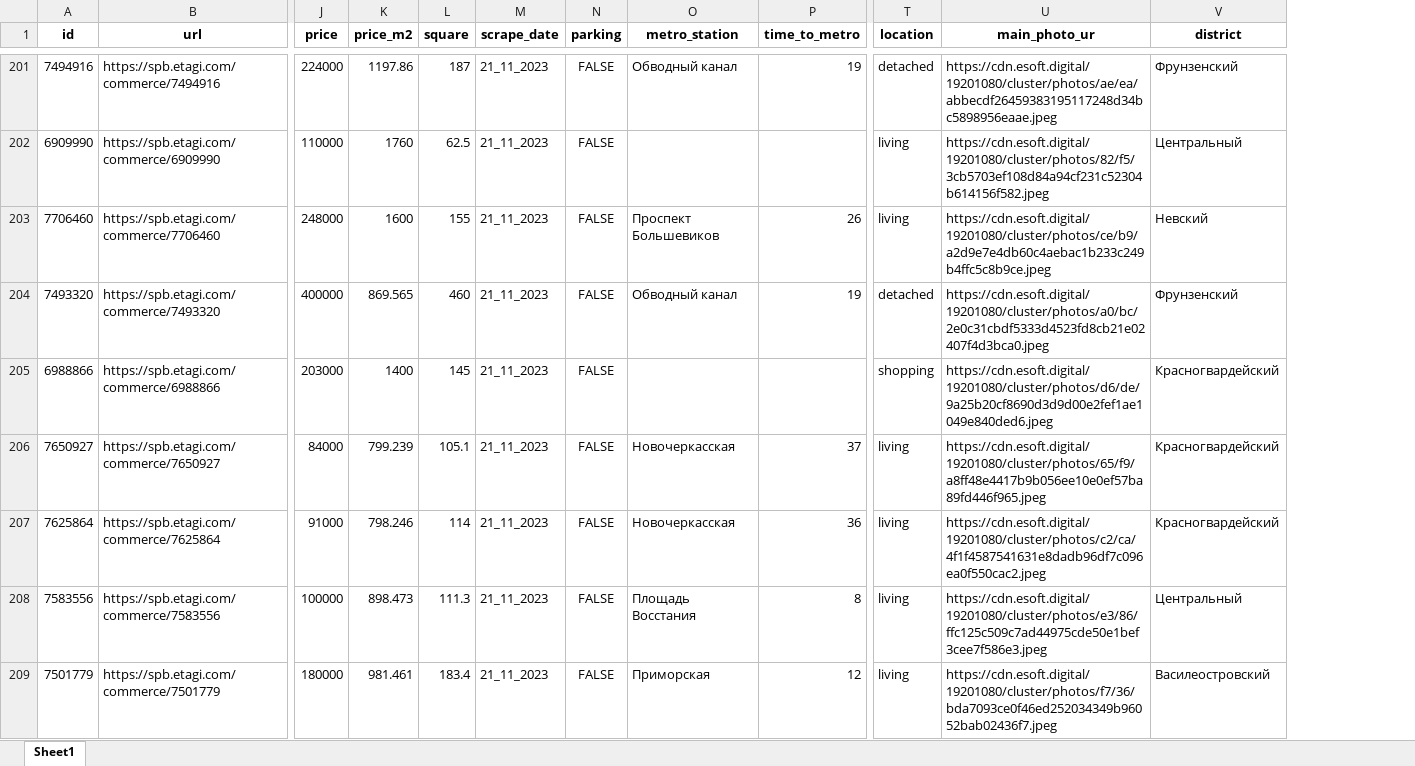
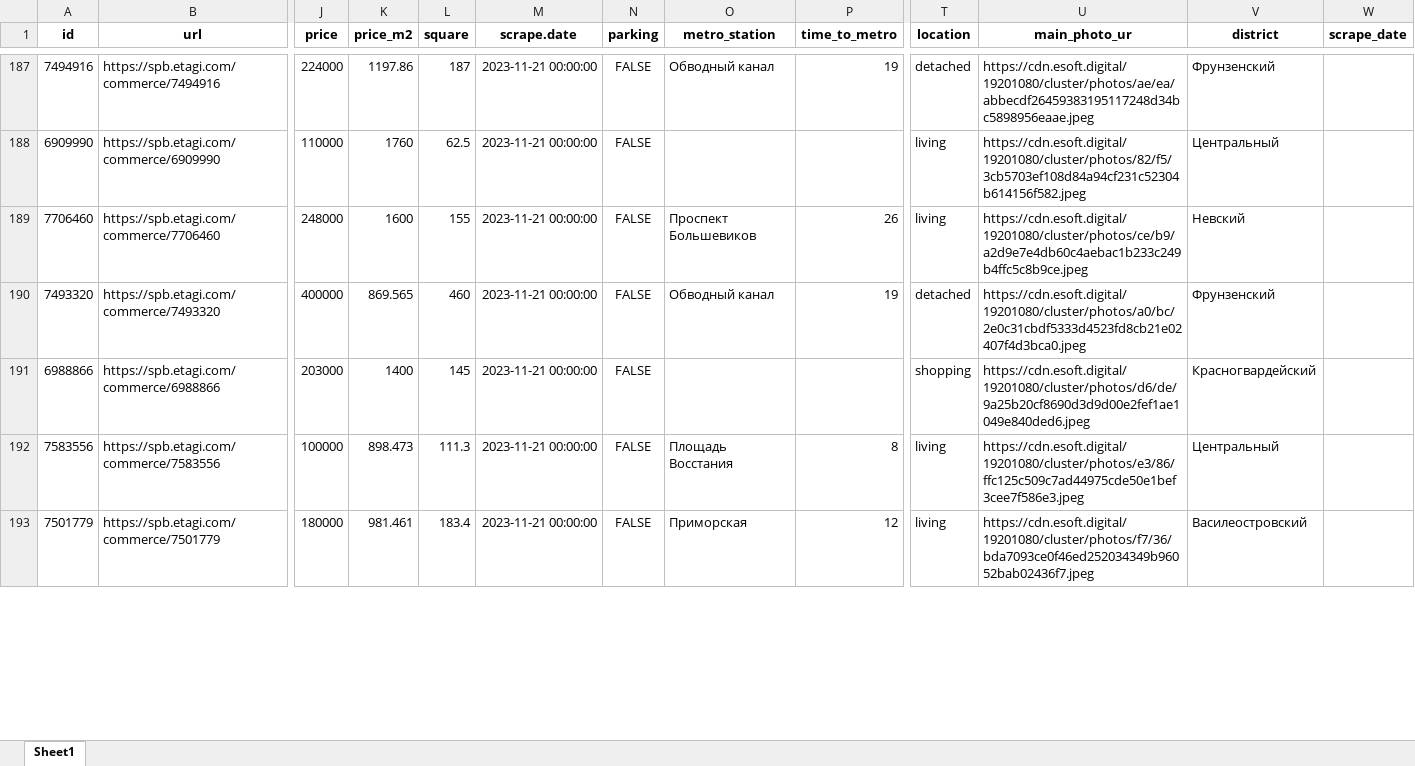
Before and after one commit to nemaziz/ProDevelopment, an Excel workbook: commerce_estate/Etagi/data/Supply.xlsx, sheet Sheet1, drawn as a sheet; only a part is shown, gaps mark what is left out; values as stored, in another font and other column widths than the file's, no borders; removed rows and columns are numbered as before the commit, all else as after; rows hold the shown columns only; the diff covers the shown part only; the diff names each change by its address in the sheet, - before the commit and + after, or states it on an @@ line.

```diff
--- a/commerce_estate/Etagi/data/Supply.xlsx (sheet Sheet1)
+++ b/commerce_estate/Etagi/data/Supply.xlsx (sheet Sheet1)
-column M (scrape_date), rows 201-205: all 21_11_2023; rows 208-209: 21_11_2023 | 21_11_2023
+column M (scrape.date), rows 187-193: all 2023-11-21 00:00:00
+column W (scrape_date), empty
-row 206: 7650927 | https://spb.etagi.com/commerce/7650927 | 84000 | 799.239 | 105.1 | 21_11_2023 | FALSE | Новочеркасская | 37 | living | https://cdn.esoft.digital/19201080/cluster/photos/65/f9/a8ff48e4417b9b056ee10e0ef57ba89fd446f965.jpeg | Красногвардейский
-row 207: 7625864 | https://spb.etagi.com/commerce/7625864 | 91000 | 798.246 | 114 | 21_11_2023 | FALSE | Новочеркасская | 36 | living | https://cdn.esoft.digital/19201080/cluster/photos/c2/ca/4f1f4587541631e8dadb96df7c096ea0f550cac2.jpeg | Красногвардейский
```
Also changed, not shown: 22 added rows, 22 removed rows and cell formats elsewhere in this sheet, commerce_estate/Etagi/data/Sales.xlsx, 16 other files.
